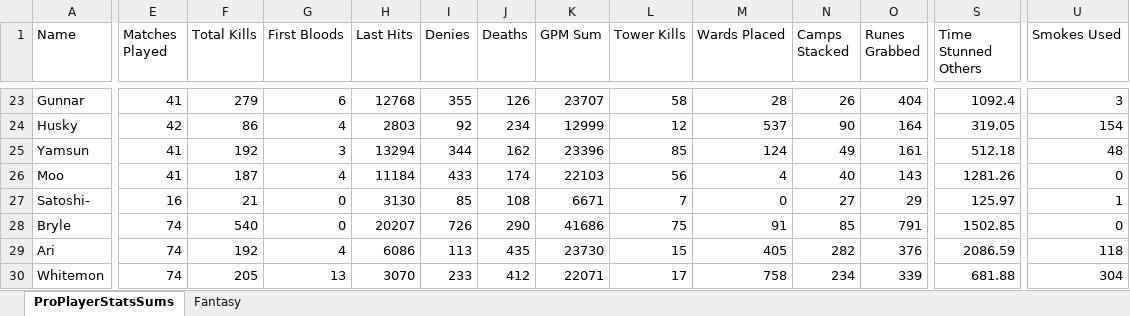
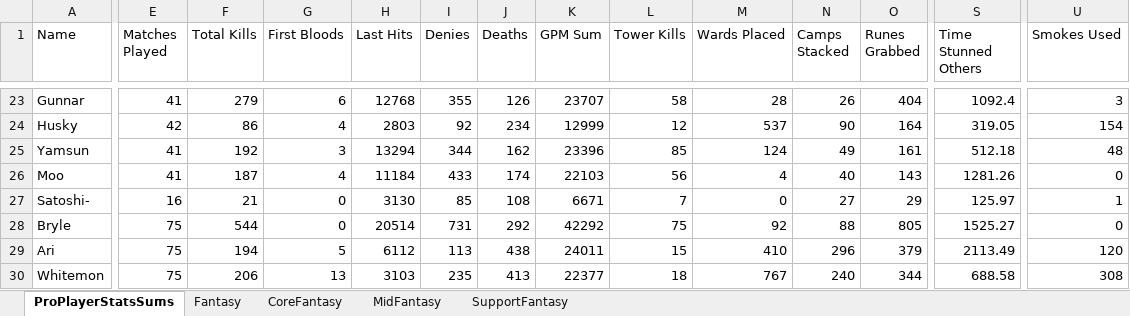
Before and after one commit to Mvtj22/Dota2Fantasy, an Excel workbook: proPlayerSums.xlsx, sheet ProPlayerStatsSums, drawn as a sheet; only a part is shown, gaps mark what is left out; values as stored, in another font and other column widths than the file's, no borders; table styles not drawn; the diff covers the shown part only; the diff names each change by its address in the sheet, - before the commit and + after, or states it on an @@ line.

```diff
--- a/proPlayerSums.xlsx (sheet ProPlayerStatsSums)
+++ b/proPlayerSums.xlsx (sheet ProPlayerStatsSums)
+sheet tab: CoreFantasy
+sheet tab: MidFantasy
+sheet tab: SupportFantasy
-E28:E30 (Matches Played): 74
+E28:E30 (Matches Played): 75
-F28 (Total Kills): 540
+F28 (Total Kills): 544
-H28 (Last Hits): 20207
+H28 (Last Hits): 20514
-I28 (Denies): 726
+I28 (Denies): 731
-J28 (Deaths): 290
+J28 (Deaths): 292
-K28 (GPM Sum): 41686
+K28 (GPM Sum): 42292
-M28 (Wards Placed): 91
+M28 (Wards Placed): 92
-N28 (Camps Stacked): 85
+N28 (Camps Stacked): 88
-O28 (Runes Grabbed): 791
+O28 (Runes Grabbed): 805
-S28 (Time Stunned Others): 1502.85
+S28 (Time Stunned Others): 1525.27
-F29 (Total Kills): 192
+F29 (Total Kills): 194
-G29 (First Bloods): 4
+G29 (First Bloods): 5
-H29 (Last Hits): 6086
+H29 (Last Hits): 6112
-J29 (Deaths): 435
+J29 (Deaths): 438
-K29 (GPM Sum): 23730
+K29 (GPM Sum): 24011
-M29 (Wards Placed): 405
+M29 (Wards Placed): 410
-N29 (Camps Stacked): 282
+N29 (Camps Stacked): 296
-O29 (Runes Grabbed): 376
+O29 (Runes Grabbed): 379
-S29 (Time Stunned Others): 2086.59
+S29 (Time Stunned Others): 2113.49
-U29 (Smokes Used): 118
+U29 (Smokes Used): 120
-F30 (Total Kills): 205
+F30 (Total Kills): 206
-H30 (Last Hits): 3070
+H30 (Last Hits): 3103
-I30 (Denies): 233
+I30 (Denies): 235
-J30 (Deaths): 412
+J30 (Deaths): 413
-K30 (GPM Sum): 22071
+K30 (GPM Sum): 22377
-L30 (Tower Kills): 17
+L30 (Tower Kills): 18
-M30 (Wards Placed): 758
+M30 (Wards Placed): 767
-N30 (Camps Stacked): 234
+N30 (Camps Stacked): 240
-O30 (Runes Grabbed): 339
+O30 (Runes Grabbed): 344
-S30 (Time Stunned Others): 681.88
+S30 (Time Stunned Others): 688.58
-U30 (Smokes Used): 304
+U30 (Smokes Used): 308
```
Also changed, not shown: 165 edited cells elsewhere in this sheet, sheet Fantasy, 2 other files.
